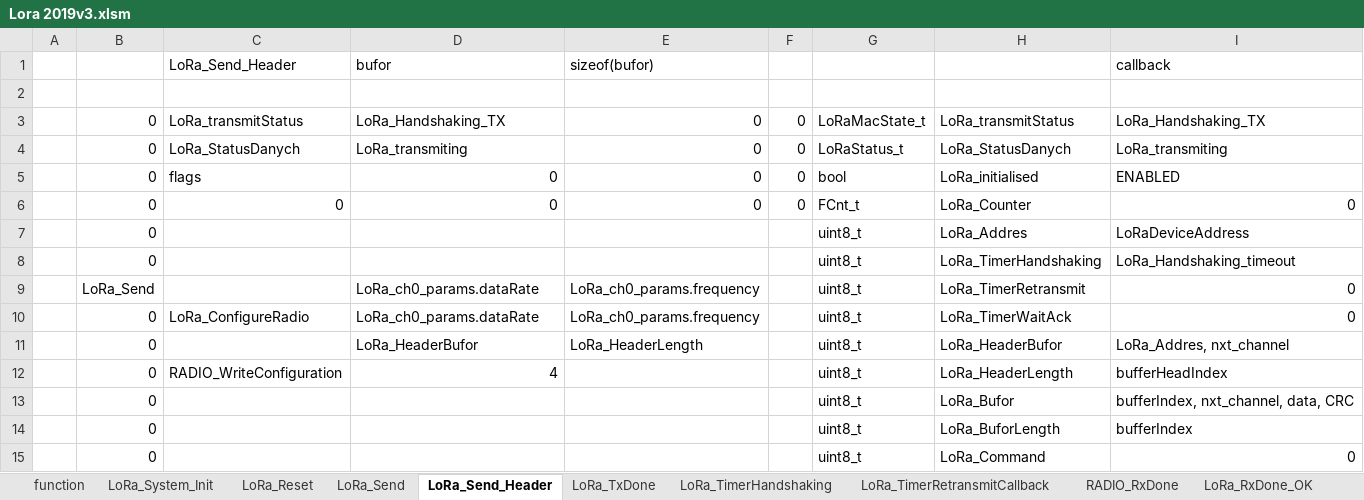
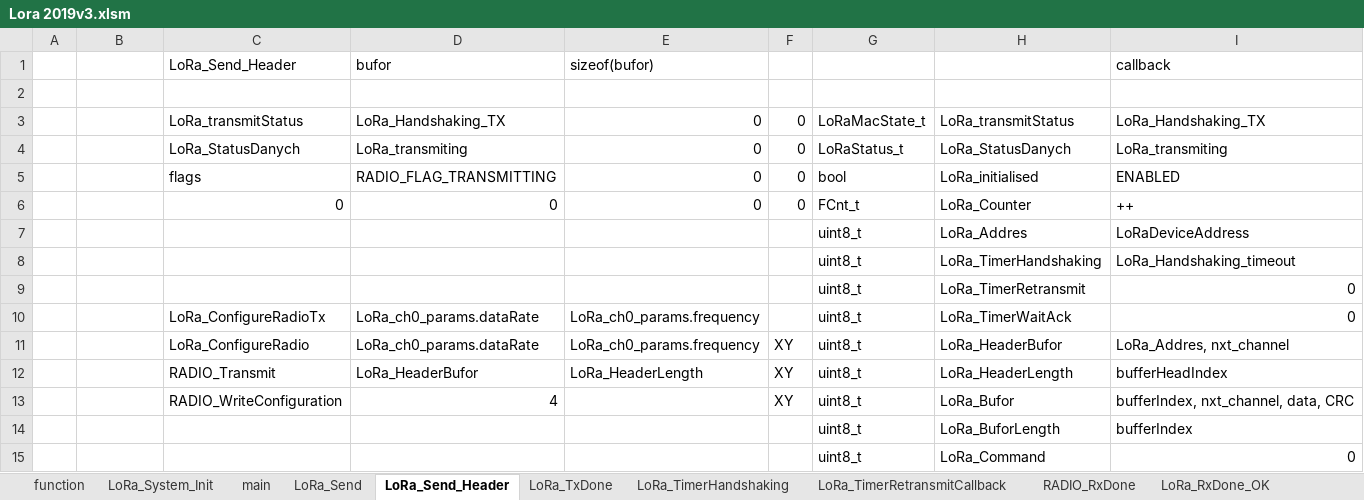
Before and after one commit to michalmendrek/Lora2019, an Excel workbook: Lora 2019v3.xlsm, sheet LoRa_Send_Header, drawn as a sheet; only a part is shown; values as stored, in another font and other column widths than the file's, no cell formats; charts and pictures not drawn; removed rows and columns are numbered as before the commit, all else as after; rows hold the shown columns only; the diff covers the shown part only; the diff names each change by its address in the sheet, - before the commit and + after, or states it on an @@ line.

```diff
--- a/Lora 2019v3.xlsm (sheet LoRa_Send_Header)
+++ b/Lora 2019v3.xlsm (sheet LoRa_Send_Header)
-sheet tab: LoRa_Reset
+sheet tab: main
-B3:B8: 0
+B3:B8: (empty)
-D5: 0
+D5: RADIO_FLAG_TRANSMITTING
-I6: 0
+I6: ++
-B9: LoRa_Send
+B9: (empty)
-D9: LoRa_ch0_params.dataRate
+D9: (empty)
-E9: LoRa_ch0_params.frequency
+E9: (empty)
-B10: 0
+B10: (empty)
-C10: LoRa_ConfigureRadio
+C10: LoRa_ConfigureRadioTx
-row 11:  | 0 |  | LoRa_HeaderBufor | LoRa_HeaderLength |  | uint8_t | LoRa_HeaderBufor | LoRa_Addres, nxt_channel
+row 11:  |  | LoRa_ConfigureRadio | LoRa_ch0_params.dataRate | LoRa_ch0_params.frequency | XY | uint8_t | LoRa_HeaderBufor | LoRa_Addres, nxt_channel
+row 12:  |  | RADIO_Transmit | LoRa_HeaderBufor | LoRa_HeaderLength | XY | uint8_t | LoRa_HeaderLength | bufferHeadIndex
-B13: 0
+B13: (empty)
-F13: (empty)
+F13: XY
-H13: LoRa_HeaderLength
+H13: LoRa_Bufor
-I13: bufferHeadIndex
+I13: bufferIndex, nxt_channel, data, CRC
-row 13:  | 0 |  |  |  |  | uint8_t | LoRa_Bufor | bufferIndex, nxt_channel, data, CRC
-B14:B15: 0
+B14:B15: (empty)
```
Also changed, not shown: 1 added row, 1 removed row and 73 edited cells elsewhere in this sheet, sheet LoRa_TimerRetransmitCallback, sheet RADIO_RxDone, sheet LoRa_RxDone_Fail, sheet LoRa_Send, sheet LoRa_TimerHandshaking, sheet LoRa_RxDone_OK, 7 more sheets, cell formats, formulas that keep their value, charts or pictures, 8 other files.
